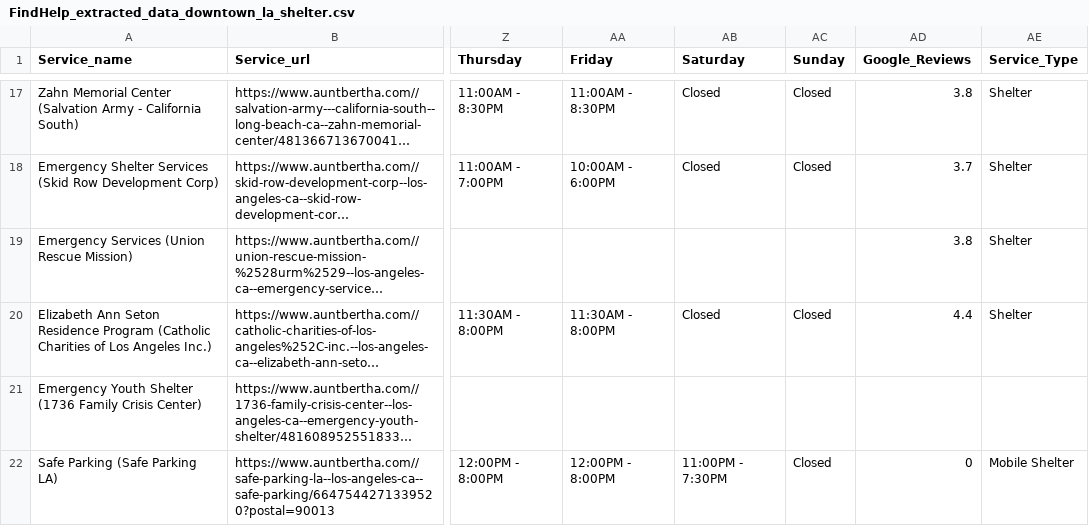
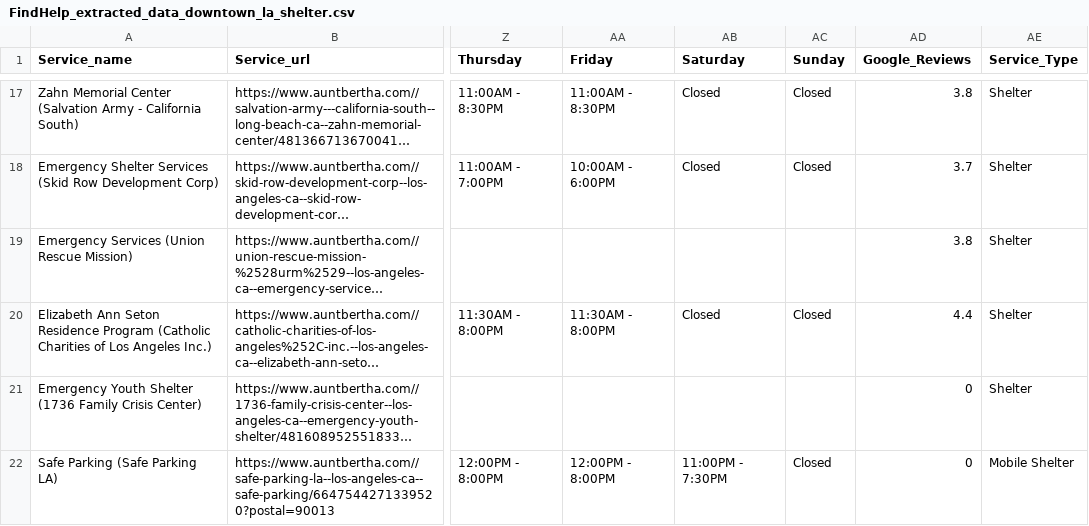
Before and after one commit to TregisD/Homeless_Services_Provider_Interface, a CSV file: Leo/Downtown_LA/FindHelp_extracted_data_downtown_la_shelter.csv, drawn as a sheet; only a part is shown, gaps mark what is left out; long unchanged cells end in …; the diff names each change by its address in the sheet, - before the commit and + after, or states it on an @@ line.

Commit message:
downtown la shelter data completed

```diff
--- a/Leo/Downtown_LA/FindHelp_extracted_data_downtown_la_shelter.csv
+++ b/Leo/Downtown_LA/FindHelp_extracted_data_downtown_la_shelter.csv
-AD21 (Google_Reviews): (empty)
+AD21 (Google_Reviews): 0
-AE21 (Service_Type): (empty)
+AE21 (Service_Type): Shelter
```
Also changed, not shown: 3 other files.
